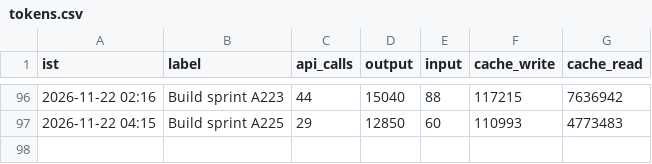
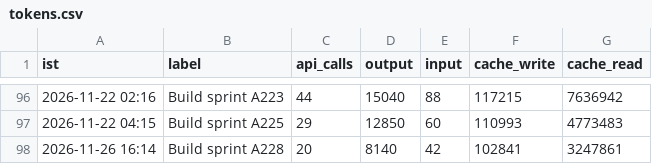
Before and after one commit to Akhilkanigicharla/kalpa-labs, a CSV file: 00-hq/log/tokens.csv, drawn as a sheet; only a part is shown, gaps mark what is left out; the diff names each change by its address in the sheet, - before the commit and + after, or states it on an @@ line.

```diff
--- a/00-hq/log/tokens.csv
+++ b/00-hq/log/tokens.csv
+row 98: 2026-11-26 16:14 | Build sprint A228 | 20 | 8140 | 42 | 102841 | 3247861
```
Also changed, not shown: 1 other file.
